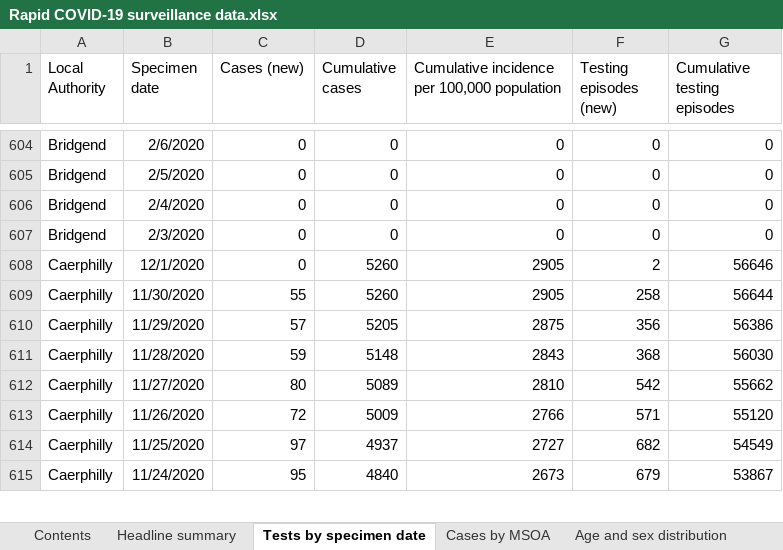
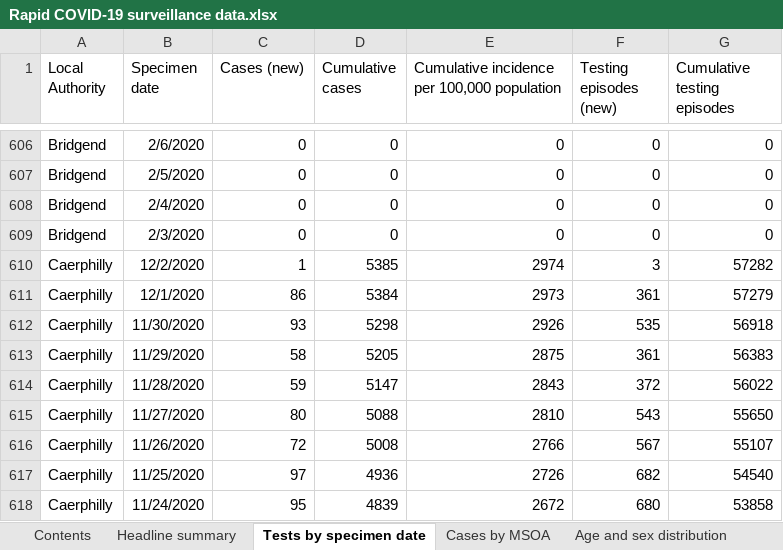
Before and after one commit to tomwhite/covid-19-uk-data, an Excel workbook: data/raw/phw/Rapid COVID-19 surveillance data.xlsx, sheet Tests by specimen date, drawn as a sheet; only a part is shown, gaps mark what is left out; values as stored, in another font and other column widths than the file's, no borders; addresses are those after the commit; the diff covers the shown part only; the diff names each change by its address in the sheet, - before the commit and + after, or states it on an @@ line.

```diff
--- a/data/raw/phw/Rapid COVID-19 surveillance data.xlsx (sheet Tests by specimen date)
+++ b/data/raw/phw/Rapid COVID-19 surveillance data.xlsx (sheet Tests by specimen date)
+row 610: Caerphilly | 12/2/2020 | 1 | 5385 | 2974 | 3 | 57282
-C611 (Cases (new)): 0
+C611 (Cases (new)): 86
-D611 (Cumulative cases): 5260
+D611 (Cumulative cases): 5384
-E611: 2905
+E611: 2973
-F611 (Testing episodes (new)): 2
+F611 (Testing episodes (new)): 361
-G611 (Cumulative testing episodes): 56646
+G611 (Cumulative testing episodes): 57279
-C612 (Cases (new)): 55
+C612 (Cases (new)): 93
-D612 (Cumulative cases): 5260
+D612 (Cumulative cases): 5298
-E612: 2905
+E612: 2926
-F612 (Testing episodes (new)): 258
+F612 (Testing episodes (new)): 535
-G612 (Cumulative testing episodes): 56644
+G612 (Cumulative testing episodes): 56918
-C613 (Cases (new)): 57
+C613 (Cases (new)): 58
-F613 (Testing episodes (new)): 356
+F613 (Testing episodes (new)): 361
-G613 (Cumulative testing episodes): 56386
+G613 (Cumulative testing episodes): 56383
-D614 (Cumulative cases): 5148
+D614 (Cumulative cases): 5147
-F614 (Testing episodes (new)): 368
+F614 (Testing episodes (new)): 372
-G614 (Cumulative testing episodes): 56030
+G614 (Cumulative testing episodes): 56022
-D615 (Cumulative cases): 5089
+D615 (Cumulative cases): 5088
-F615 (Testing episodes (new)): 542
+F615 (Testing episodes (new)): 543
-G615 (Cumulative testing episodes): 55662
+G615 (Cumulative testing episodes): 55650
-D616 (Cumulative cases): 5009
+D616 (Cumulative cases): 5008
-F616 (Testing episodes (new)): 571
+F616 (Testing episodes (new)): 567
-G616 (Cumulative testing episodes): 55120
+G616 (Cumulative testing episodes): 55107
-D617 (Cumulative cases): 4937
+D617 (Cumulative cases): 4936
-E617: 2727
+E617: 2726
-G617 (Cumulative testing episodes): 54549
+G617 (Cumulative testing episodes): 54540
-D618 (Cumulative cases): 4840
+D618 (Cumulative cases): 4839
-E618: 2673
+E618: 2672
-F618 (Testing episodes (new)): 679
+F618 (Testing episodes (new)): 680
-G618 (Cumulative testing episodes): 53867
+G618 (Cumulative testing episodes): 53858
```
Also changed, not shown: 23 added rows and 1410 edited cells elsewhere in this sheet, sheet Cases by MSOA, sheet Age and sex distribution, sheet Total tests authorised, sheet Deaths by date, sheet Headline summary, sheet Deaths by LHB, 1 more sheet, charts or pictures, 8 other files.
